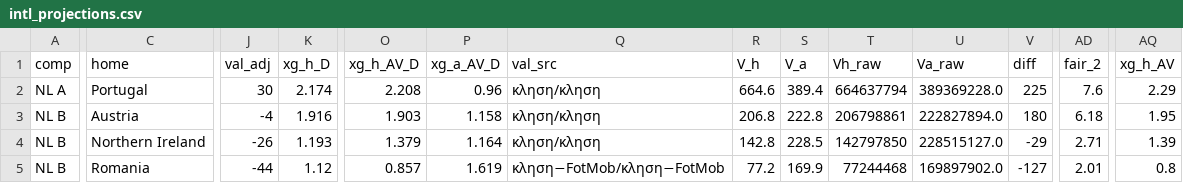
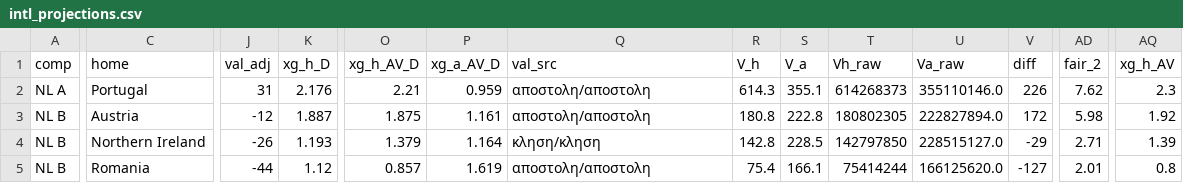
Before and after one commit to stelios1891-afk/xg-dashboard, a CSV file: intl_projections.csv, drawn as a sheet; only a part is shown, gaps mark what is left out; the diff covers the shown part only; the diff names each change by its address in the sheet, - before the commit and + after, or states it on an @@ line.

```diff
--- a/intl_projections.csv
+++ b/intl_projections.csv
-J2 (val_adj): 30
+J2 (val_adj): 31
-K2 (xg_h_D): 2.174
+K2 (xg_h_D): 2.176
-O2 (xg_h_AV_D): 2.208
+O2 (xg_h_AV_D): 2.21
-P2 (xg_a_AV_D): 0.96
+P2 (xg_a_AV_D): 0.959
-Q2:Q3 (val_src): κληση/κληση
+Q2:Q3 (val_src): αποστολη/αποστολη
-R2 (V_h): 664.6
+R2 (V_h): 614.3
-S2 (V_a): 389.4
+S2 (V_a): 355.1
-T2 (Vh_raw): 664637794
+T2 (Vh_raw): 614268373
-U2 (Va_raw): 389369228.0
+U2 (Va_raw): 355110146.0
-V2 (diff): 225
+V2 (diff): 226
-AD2 (fair_2): 7.6
+AD2 (fair_2): 7.62
-AQ2 (xg_h_AV): 2.29
+AQ2 (xg_h_AV): 2.3
-J3 (val_adj): -4
+J3 (val_adj): -12
-K3 (xg_h_D): 1.916
+K3 (xg_h_D): 1.887
-O3 (xg_h_AV_D): 1.903
+O3 (xg_h_AV_D): 1.875
-P3 (xg_a_AV_D): 1.158
+P3 (xg_a_AV_D): 1.161
-R3 (V_h): 206.8
+R3 (V_h): 180.8
-T3 (Vh_raw): 206798861
+T3 (Vh_raw): 180802305
-V3 (diff): 180
+V3 (diff): 172
-AD3 (fair_2): 6.18
+AD3 (fair_2): 5.98
-AQ3 (xg_h_AV): 1.95
+AQ3 (xg_h_AV): 1.92
-Q5 (val_src): κληση−FotMob/κληση−FotMob
+Q5 (val_src): αποστολη/αποστολη
-R5 (V_h): 77.2
+R5 (V_h): 75.4
-S5 (V_a): 169.9
+S5 (V_a): 166.1
-T5 (Vh_raw): 77244468
+T5 (Vh_raw): 75414244
-U5 (Va_raw): 169897902.0
+U5 (Va_raw): 166125620.0
```
Also changed, not shown: 33 edited cells elsewhere in this file, intl_nl_overs_2627.csv, intl_nl_shadow_2627.csv, 2 other files.
